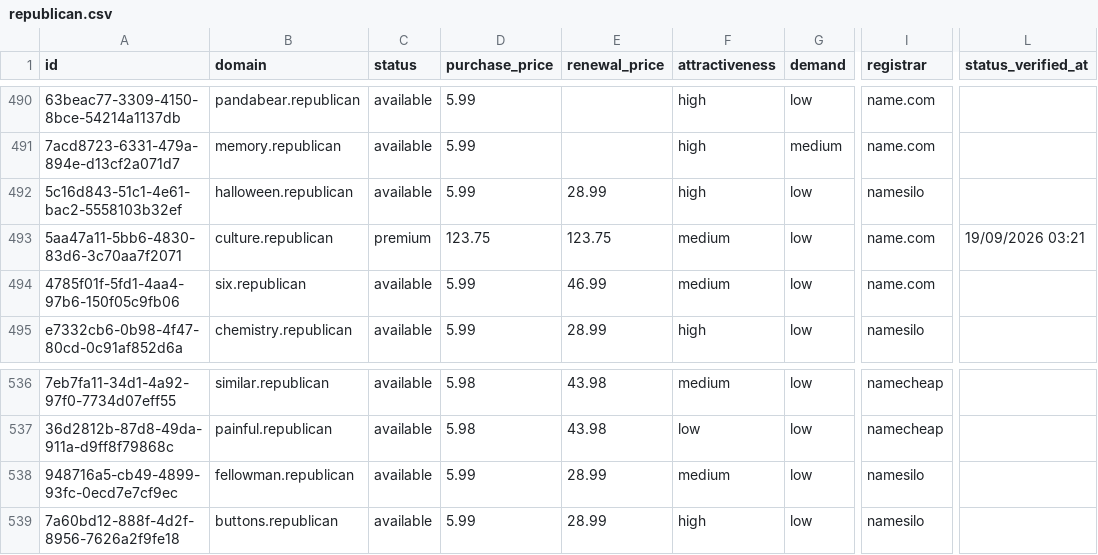
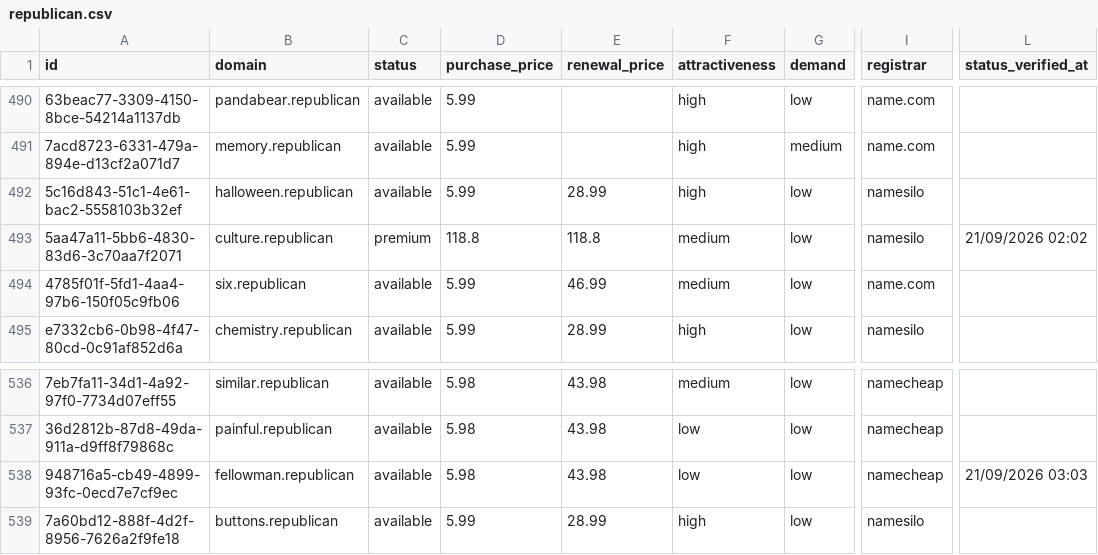
Before and after one commit to UniqueDomains/republican-oneword-domains, a CSV file: republican.csv, drawn as a sheet; only a part is shown, gaps mark what is left out; the diff names each change by its address in the sheet, - before the commit and + after, or states it on an @@ line.

Commit message:
Domains update

```diff
--- a/republican.csv
+++ b/republican.csv
-D493 (purchase_price): 123.75
+D493 (purchase_price): 118.8
-E493 (renewal_price): 123.75
+E493 (renewal_price): 118.8
-I493 (registrar): name.com
+I493 (registrar): namesilo
-L493 (status_verified_at): 19/09/2026 03:21
+L493 (status_verified_at): 21/09/2026 02:02
-D538 (purchase_price): 5.99
+D538 (purchase_price): 5.98
-E538 (renewal_price): 28.99
+E538 (renewal_price): 43.98
-F538 (attractiveness): medium
+F538 (attractiveness): low
-I538 (registrar): namesilo
+I538 (registrar): namecheap
-L538 (status_verified_at): (empty)
+L538 (status_verified_at): 21/09/2026 03:03
```
Also changed, not shown: 4 other files.
